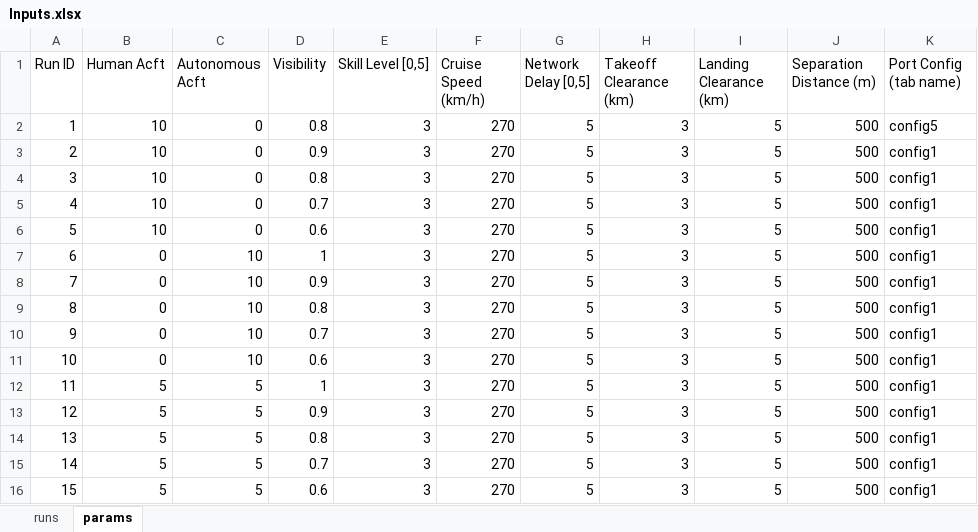
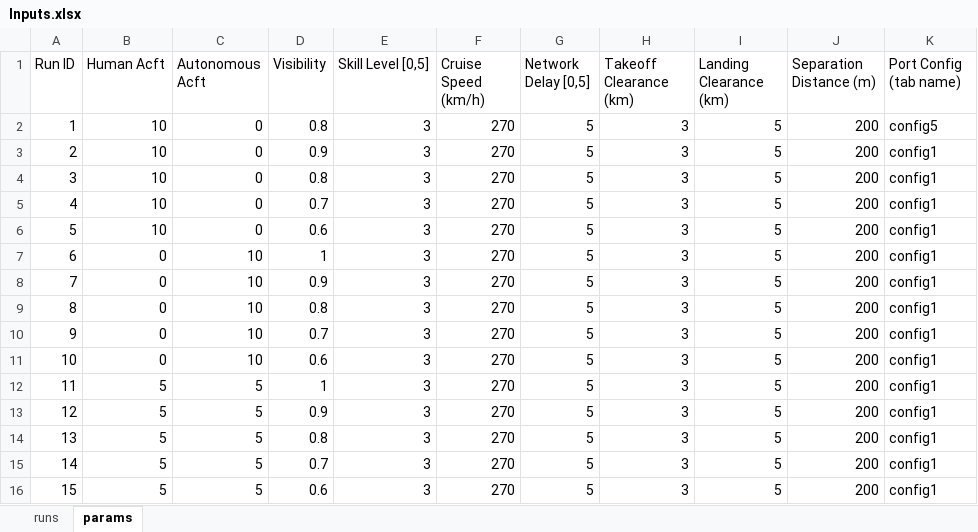
Before and after one commit to myers203/SoS12, an Excel workbook: AAE 560 Air Taxi Model/+airtaxi/Inputs.xlsx, sheet params, drawn as a sheet; values as stored, in another font and other column widths than the file's, no borders; the diff names each change by its address in the sheet, - before the commit and + after, or states it on an @@ line.

```diff
--- a/AAE 560 Air Taxi Model/+airtaxi/Inputs.xlsx (sheet params)
+++ b/AAE 560 Air Taxi Model/+airtaxi/Inputs.xlsx (sheet params)
-J2:J16 (Separation Distance (m)): 500
+J2:J16 (Separation Distance (m)): 200
```
Also changed, not shown: sheet runs, 1 other file.
